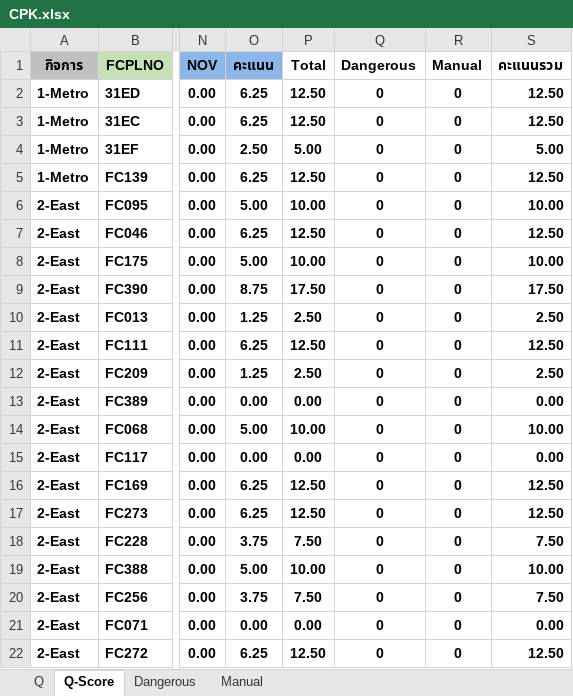
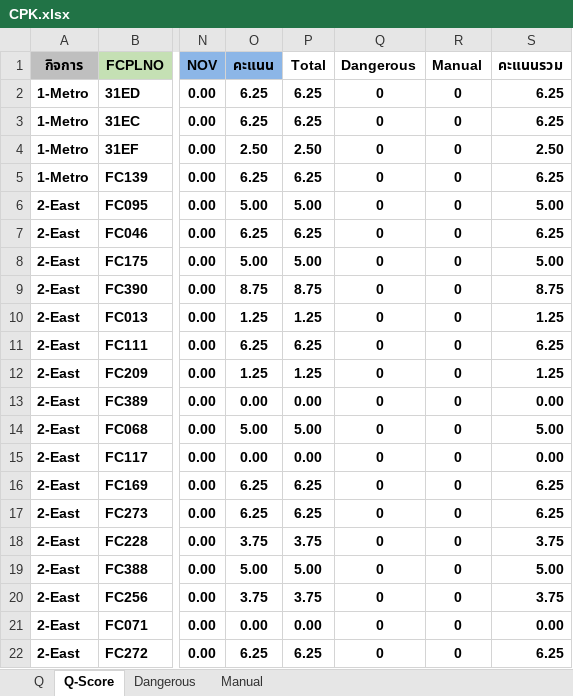
Before and after one commit to prayutp1-debug/newstarrating, an Excel workbook: source-excel/CPK.xlsx, sheet Q-Score, drawn as a sheet; only a part is shown, gaps mark what is left out; values as stored, in another font and other column widths than the file's, no borders; conditional formats not drawn; the diff covers the shown part only; the diff names each change by its address in the sheet, - before the commit and + after, or states it on an @@ line.

```diff
--- a/source-excel/CPK.xlsx (sheet Q-Score)
+++ b/source-excel/CPK.xlsx (sheet Q-Score)
-P2:P3 (Total): 12.50
+P2:P3 (Total): 6.25
-S2:S3 (คะแนนรวม): 12.50
+S2:S3 (คะแนนรวม): 6.25
-P4 (Total): 5.00
+P4 (Total): 2.50
-S4 (คะแนนรวม): 5.00
+S4 (คะแนนรวม): 2.50
-P5 (Total): 12.50
+P5 (Total): 6.25
-S5 (คะแนนรวม): 12.50
+S5 (คะแนนรวม): 6.25
-P6 (Total): 10.00
+P6 (Total): 5.00
-S6 (คะแนนรวม): 10.00
+S6 (คะแนนรวม): 5.00
-P7 (Total): 12.50
+P7 (Total): 6.25
-S7 (คะแนนรวม): 12.50
+S7 (คะแนนรวม): 6.25
-P8 (Total): 10.00
+P8 (Total): 5.00
-S8 (คะแนนรวม): 10.00
+S8 (คะแนนรวม): 5.00
-P9 (Total): 17.50
+P9 (Total): 8.75
-S9 (คะแนนรวม): 17.50
+S9 (คะแนนรวม): 8.75
-P10 (Total): 2.50
+P10 (Total): 1.25
-S10 (คะแนนรวม): 2.50
+S10 (คะแนนรวม): 1.25
-P11 (Total): 12.50
+P11 (Total): 6.25
-S11 (คะแนนรวม): 12.50
+S11 (คะแนนรวม): 6.25
-P12 (Total): 2.50
+P12 (Total): 1.25
-S12 (คะแนนรวม): 2.50
+S12 (คะแนนรวม): 1.25
-P14 (Total): 10.00
+P14 (Total): 5.00
-S14 (คะแนนรวม): 10.00
+S14 (คะแนนรวม): 5.00
-P16:P17 (Total): 12.50
+P16:P17 (Total): 6.25
-S16:S17 (คะแนนรวม): 12.50
+S16:S17 (คะแนนรวม): 6.25
-P18 (Total): 7.50
+P18 (Total): 3.75
-S18 (คะแนนรวม): 7.50
+S18 (คะแนนรวม): 3.75
-P19 (Total): 10.00
+P19 (Total): 5.00
-S19 (คะแนนรวม): 10.00
+S19 (คะแนนรวม): 5.00
-P20 (Total): 7.50
+P20 (Total): 3.75
-S20 (คะแนนรวม): 7.50
+S20 (คะแนนรวม): 3.75
-P22 (Total): 12.50
+P22 (Total): 6.25
-S22 (คะแนนรวม): 12.50
+S22 (คะแนนรวม): 6.25
```
Also changed, not shown: 482 edited cells elsewhere in this sheet, sheet Q, formulas that keep their value.
